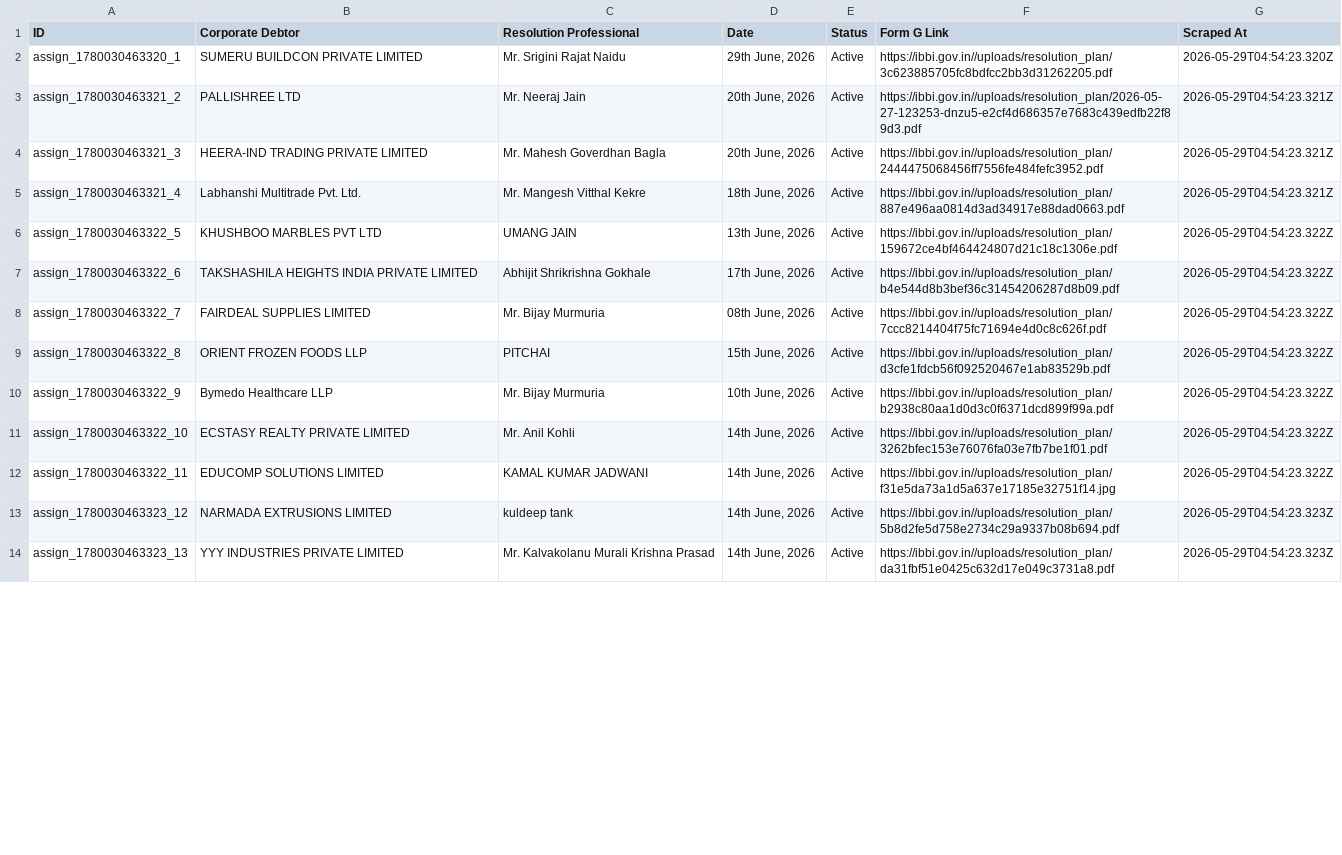
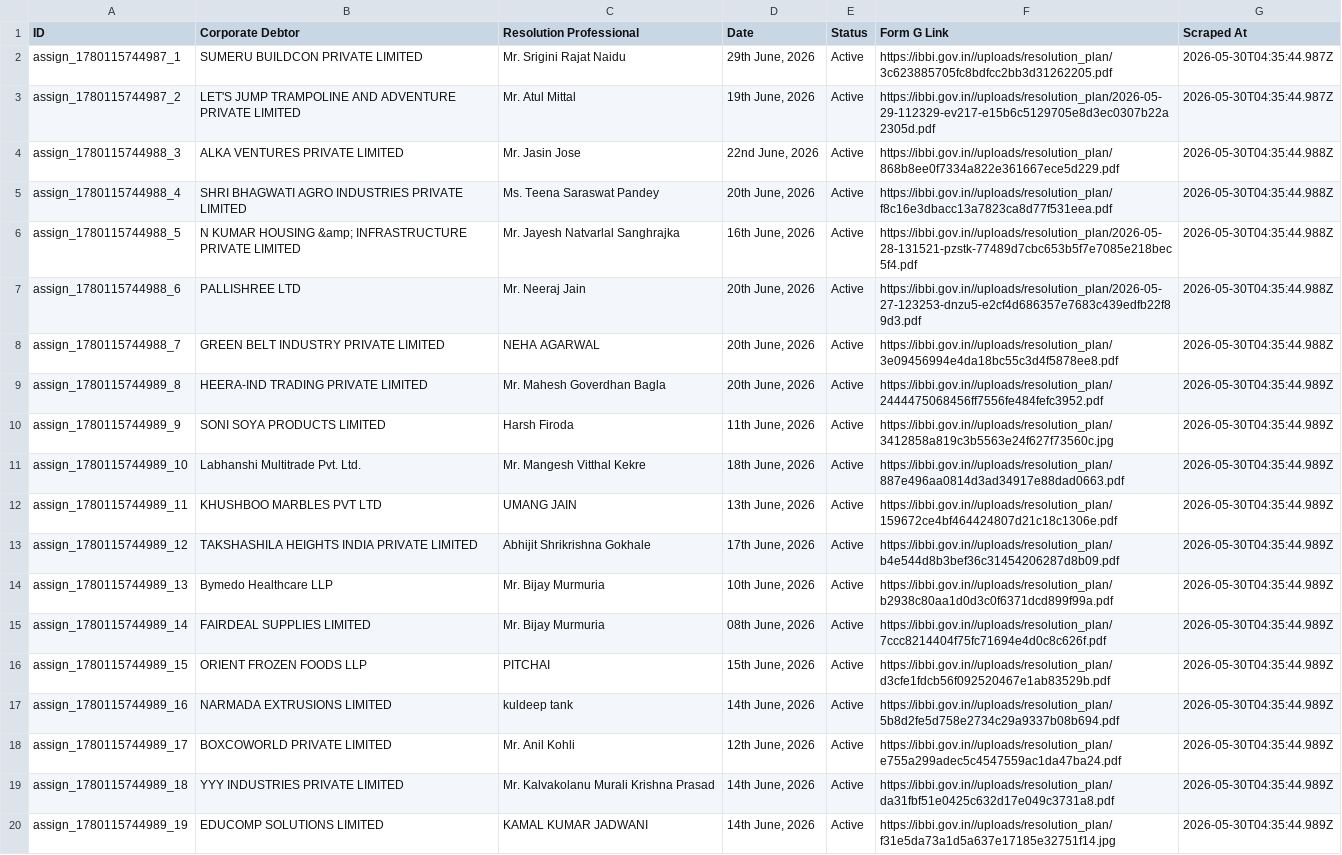
Before and after one commit to prometheus5863/form-g-aarsh, a CSV file: data/assignments.csv, drawn as a sheet; only a part is shown; removed rows and columns are numbered as before the commit, all else as after; the diff covers the shown part only; the diff names each change by its address in the sheet, - before the commit and + after, or states it on an @@ line.

```diff
--- a/data/assignments.csv
+++ b/data/assignments.csv
-A2 (ID): assign_1780030463320_1
+A2 (ID): assign_1780115744987_1
-G2 (Scraped At): 2026-05-29T04:54:23.320Z
+G2 (Scraped At): 2026-05-30T04:35:44.987Z
+row 3: assign_1780115744987_2 | LET'S JUMP TRAMPOLINE AND ADVENTURE PRIVATE LIMITED | Mr. Atul Mittal | 19th June, 2026 | Active | https://ibbi.gov.in//uploads/resolution_plan/2026-05-29-112329-ev217-e15b6c5129705e8d3ec0307b22a2305d.pdf | 2026-05-30T04:35:44.987Z
+row 4: assign_1780115744988_3 | ALKA VENTURES PRIVATE LIMITED | Mr. Jasin Jose | 22nd June, 2026 | Active | https://ibbi.gov.in//uploads/resolution_plan/868b8ee0f7334a822e361667ece5d229.pdf | 2026-05-30T04:35:44.988Z
+row 5: assign_1780115744988_4 | SHRI BHAGWATI AGRO INDUSTRIES PRIVATE LIMITED | Ms. Teena Saraswat Pandey | 20th June, 2026 | Active | https://ibbi.gov.in//uploads/resolution_plan/f8c16e3dbacc13a7823ca8d77f531eea.pdf | 2026-05-30T04:35:44.988Z
+row 6: assign_1780115744988_5 | N KUMAR HOUSING &amp; INFRASTRUCTURE PRIVATE LIMITED | Mr. Jayesh Natvarlal Sanghrajka | 16th June, 2026 | Active | https://ibbi.gov.in//uploads/resolution_plan/2026-05-28-131521-pzstk-77489d7cbc653b5f7e7085e218bec5f4.pdf | 2026-05-30T04:35:44.988Z
-A7 (ID): assign_1780030463321_2
+A7 (ID): assign_1780115744988_6
-G7 (Scraped At): 2026-05-29T04:54:23.321Z
+G7 (Scraped At): 2026-05-30T04:35:44.988Z
+row 8: assign_1780115744988_7 | GREEN BELT INDUSTRY PRIVATE LIMITED | NEHA AGARWAL | 20th June, 2026 | Active | https://ibbi.gov.in//uploads/resolution_plan/3e09456994e4da18bc55c3d4f5878ee8.pdf | 2026-05-30T04:35:44.988Z
-A9 (ID): assign_1780030463321_3
+A9 (ID): assign_1780115744989_8
-G9 (Scraped At): 2026-05-29T04:54:23.321Z
+G9 (Scraped At): 2026-05-30T04:35:44.989Z
+row 10: assign_1780115744989_9 | SONI SOYA PRODUCTS LIMITED | Harsh Firoda | 11th June, 2026 | Active | https://ibbi.gov.in//uploads/resolution_plan/3412858a819c3b5563e24f627f73560c.jpg | 2026-05-30T04:35:44.989Z
-A11 (ID): assign_1780030463321_4
+A11 (ID): assign_1780115744989_10
-G11 (Scraped At): 2026-05-29T04:54:23.321Z
+G11 (Scraped At): 2026-05-30T04:35:44.989Z
-A12 (ID): assign_1780030463322_5
+A12 (ID): assign_1780115744989_11
-G12:G13 (Scraped At): 2026-05-29T04:54:23.322Z
+G12:G13 (Scraped At): 2026-05-30T04:35:44.989Z
-A13 (ID): assign_1780030463322_6
+A13 (ID): assign_1780115744989_12
+row 14: assign_1780115744989_13 | Bymedo Healthcare LLP | Mr. Bijay Murmuria | 10th June, 2026 | Active | https://ibbi.gov.in//uploads/resolution_plan/b2938c80aa1d0d3c0f6371dcd899f99a.pdf | 2026-05-30T04:35:44.989Z
-A15 (ID): assign_1780030463322_7
+A15 (ID): assign_1780115744989_14
-G15:G16 (Scraped At): 2026-05-29T04:54:23.322Z
+G15:G16 (Scraped At): 2026-05-30T04:35:44.989Z
-A16 (ID): assign_1780030463322_8
+A16 (ID): assign_1780115744989_15
-row 10: assign_1780030463322_9 | Bymedo Healthcare LLP | Mr. Bijay Murmuria | 10th June, 2026 | Active | https://ibbi.gov.in//uploads/resolution_plan/b2938c80aa1d0d3c0f6371dcd899f99a.pdf | 2026-05-29T04:54:23.322Z
-row 11: assign_1780030463322_10 | ECSTASY REALTY PRIVATE LIMITED | Mr. Anil Kohli | 14th June, 2026 | Active | https://ibbi.gov.in//uploads/resolution_plan/3262bfec153e76076fa03e7fb7be1f01.pdf | 2026-05-29T04:54:23.322Z
-row 12: assign_1780030463322_11 | EDUCOMP SOLUTIONS LIMITED | KAMAL KUMAR JADWANI | 14th June, 2026 | Active | https://ibbi.gov.in//uploads/resolution_plan/f31e5da73a1d5a637e17185e32751f14.jpg | 2026-05-29T04:54:23.322Z
-A17 (ID): assign_1780030463323_12
+A17 (ID): assign_1780115744989_16
-G17 (Scraped At): 2026-05-29T04:54:23.323Z
+G17 (Scraped At): 2026-05-30T04:35:44.989Z
+row 18: assign_1780115744989_17 | BOXCOWORLD PRIVATE LIMITED | Mr. Anil Kohli | 12th June, 2026 | Active | https://ibbi.gov.in//uploads/resolution_plan/e755a299adec5c4547559ac1da47ba24.pdf | 2026-05-30T04:35:44.989Z
-A19 (ID): assign_1780030463323_13
+A19 (ID): assign_1780115744989_18
-G19 (Scraped At): 2026-05-29T04:54:23.323Z
+G19 (Scraped At): 2026-05-30T04:35:44.989Z
+row 20: assign_1780115744989_19 | EDUCOMP SOLUTIONS LIMITED | KAMAL KUMAR JADWANI | 14th June, 2026 | Active | https://ibbi.gov.in//uploads/resolution_plan/f31e5da73a1d5a637e17185e32751f14.jpg | 2026-05-30T04:35:44.989Z
```
Also changed, not shown: 6 removed rows and 5 edited cells elsewhere in this file, data/announcements.csv, data/public_announcements.csv.
